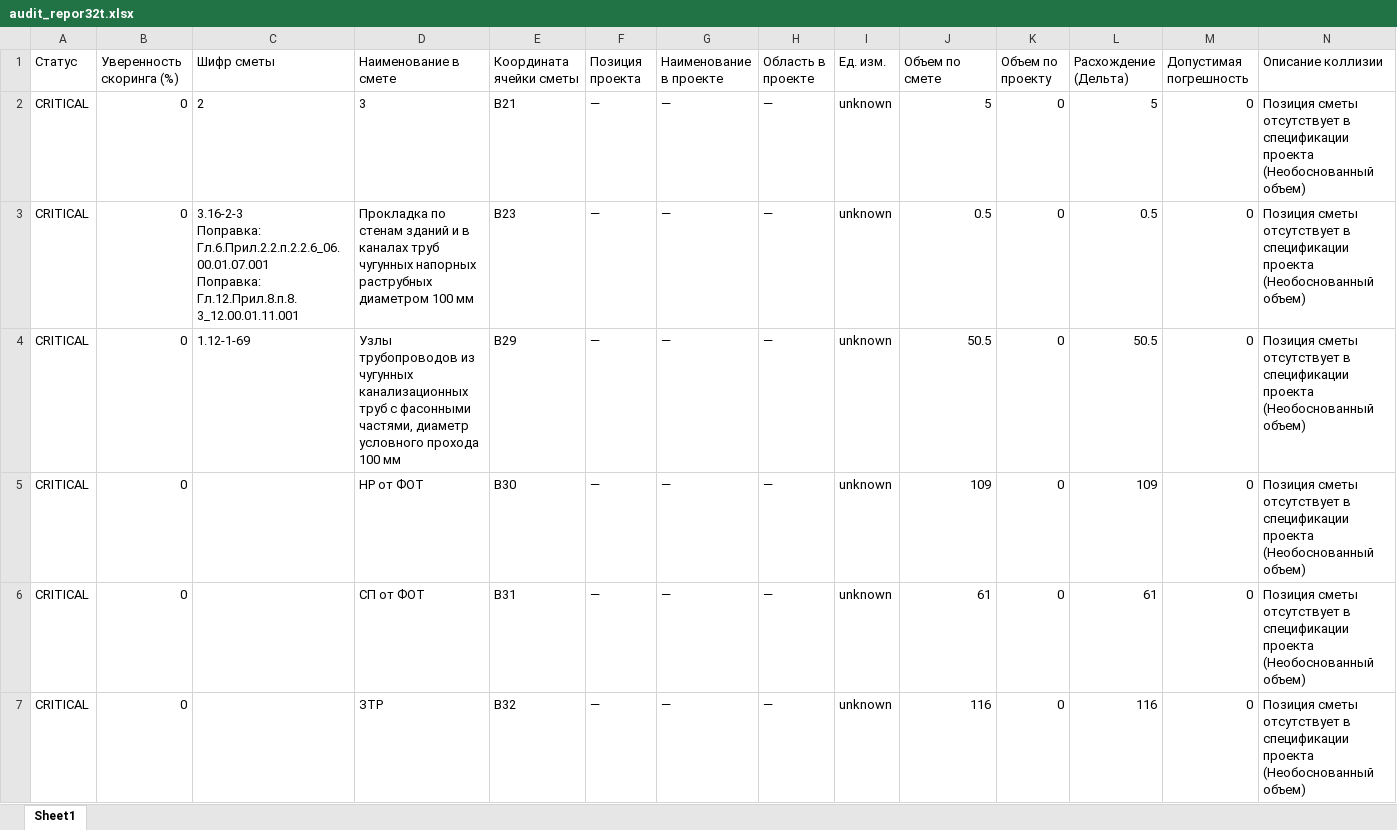
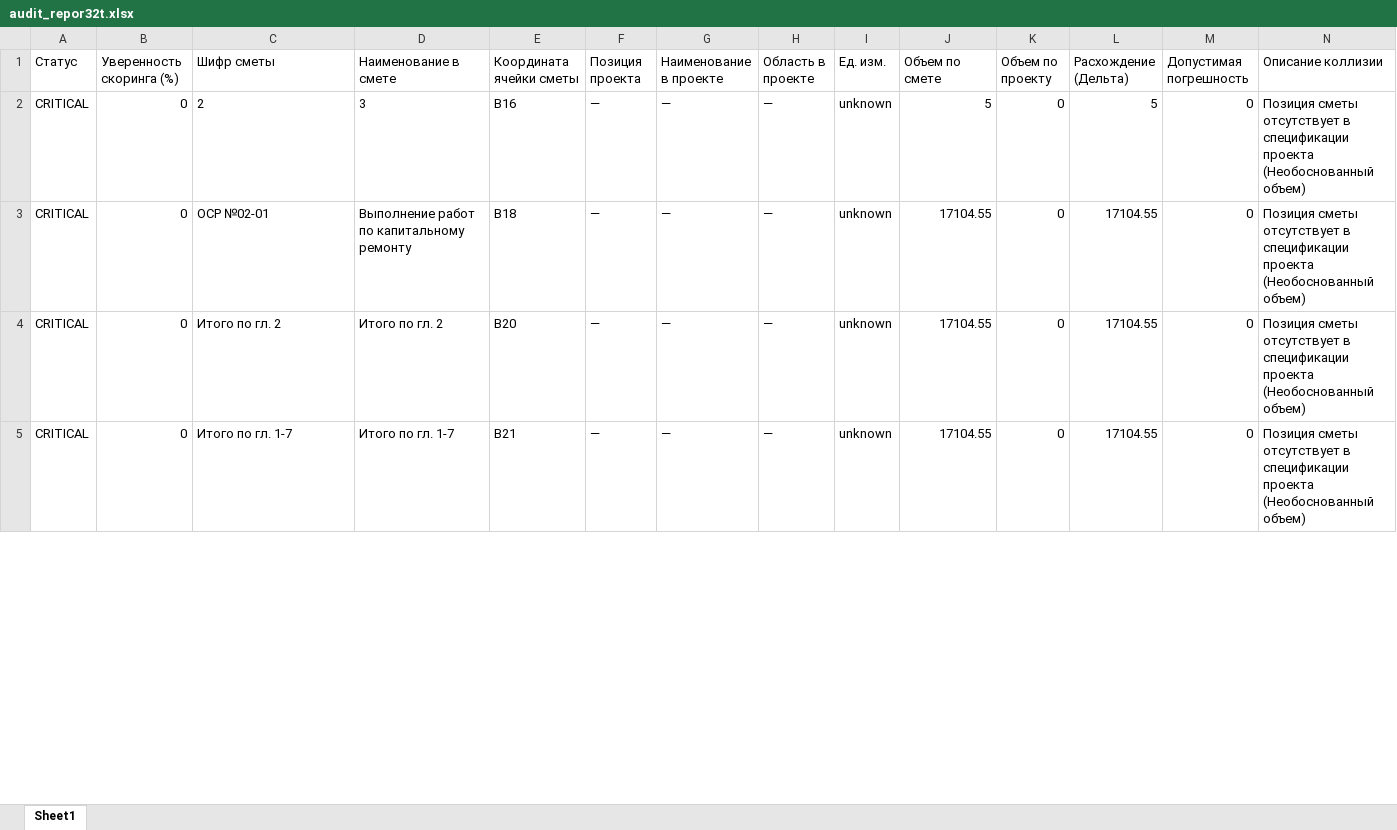
Before and after one commit to vvnovikov30/AI_Project, an Excel workbook: sst-audit/data/audit_repor32t.xlsx, sheet Sheet1, drawn as a sheet; only a part is shown; values as stored, in another font and other column widths than the file's, no borders; removed rows and columns are numbered as before the commit, all else as after; ↵ is a line break in a cell; the diff covers the shown part only; the diff names each change by its address in the sheet, - before the commit and + after, or states it on an @@ line.

```diff
--- a/sst-audit/data/audit_repor32t.xlsx (sheet Sheet1)
+++ b/sst-audit/data/audit_repor32t.xlsx (sheet Sheet1)
-E2 (Координата ячейки сметы): B21
+E2 (Координата ячейки сметы): B16
-row 3: CRITICAL | 0 | 3.16-2-3 ↵ Поправка: Гл.6.Прил.2.2.п.2.2.6_06.00.01.07.001 ↵ Поправка: Гл.12.Прил.8.п.8. 3_12.00.01.11.001 | Прокладка по стенам зданий и в каналах труб чугунных напорных раструбных диаметром 100 мм | B23 | — | — | — | unknown | 0.5 | 0 | 0.5 | 0 | Позиция сметы отсутствует в спецификации проекта (Необоснованный объем)
-C3 (Шифр сметы): 1.12-1-69
+C3 (Шифр сметы): ОСР №02-01
-D3 (Наименование в смете): Узлы трубопроводов из чугунных канализационных труб с фасонными частями, диаметр условного прохода 100 мм
+D3 (Наименование в смете): Выполнение работ по капитальному ремонту
-E3 (Координата ячейки сметы): B29
+E3 (Координата ячейки сметы): B18
-J3 (Объем по смете): 50.5
+J3 (Объем по смете): 17104.55
-L3 (Расхождение (Дельта)): 50.5
+L3 (Расхождение (Дельта)): 17104.55
-C4 (Шифр сметы): (empty)
+C4 (Шифр сметы): Итого по гл. 2
-D4 (Наименование в смете): НР от ФОТ
+D4 (Наименование в смете): Итого по гл. 2
-E4 (Координата ячейки сметы): B30
+E4 (Координата ячейки сметы): B20
-J4 (Объем по смете): 109
+J4 (Объем по смете): 17104.55
-L4 (Расхождение (Дельта)): 109
+L4 (Расхождение (Дельта)): 17104.55
-C5 (Шифр сметы): (empty)
+C5 (Шифр сметы): Итого по гл. 1-7
-D5 (Наименование в смете): СП от ФОТ
+D5 (Наименование в смете): Итого по гл. 1-7
-E5 (Координата ячейки сметы): B31
+E5 (Координата ячейки сметы): B21
-J5 (Объем по смете): 61
+J5 (Объем по смете): 17104.55
-L5 (Расхождение (Дельта)): 61
+L5 (Расхождение (Дельта)): 17104.55
-row 7: CRITICAL | 0 |  | ЗТР | B32 | — | — | — | unknown | 116 | 0 | 116 | 0 | Позиция сметы отсутствует в спецификации проекта (Необоснованный объем)
```
Also changed, not shown: 71 removed rows and 65 edited cells elsewhere in this sheet, sst-audit/data/audit_report.xlsx, 20 other files.
